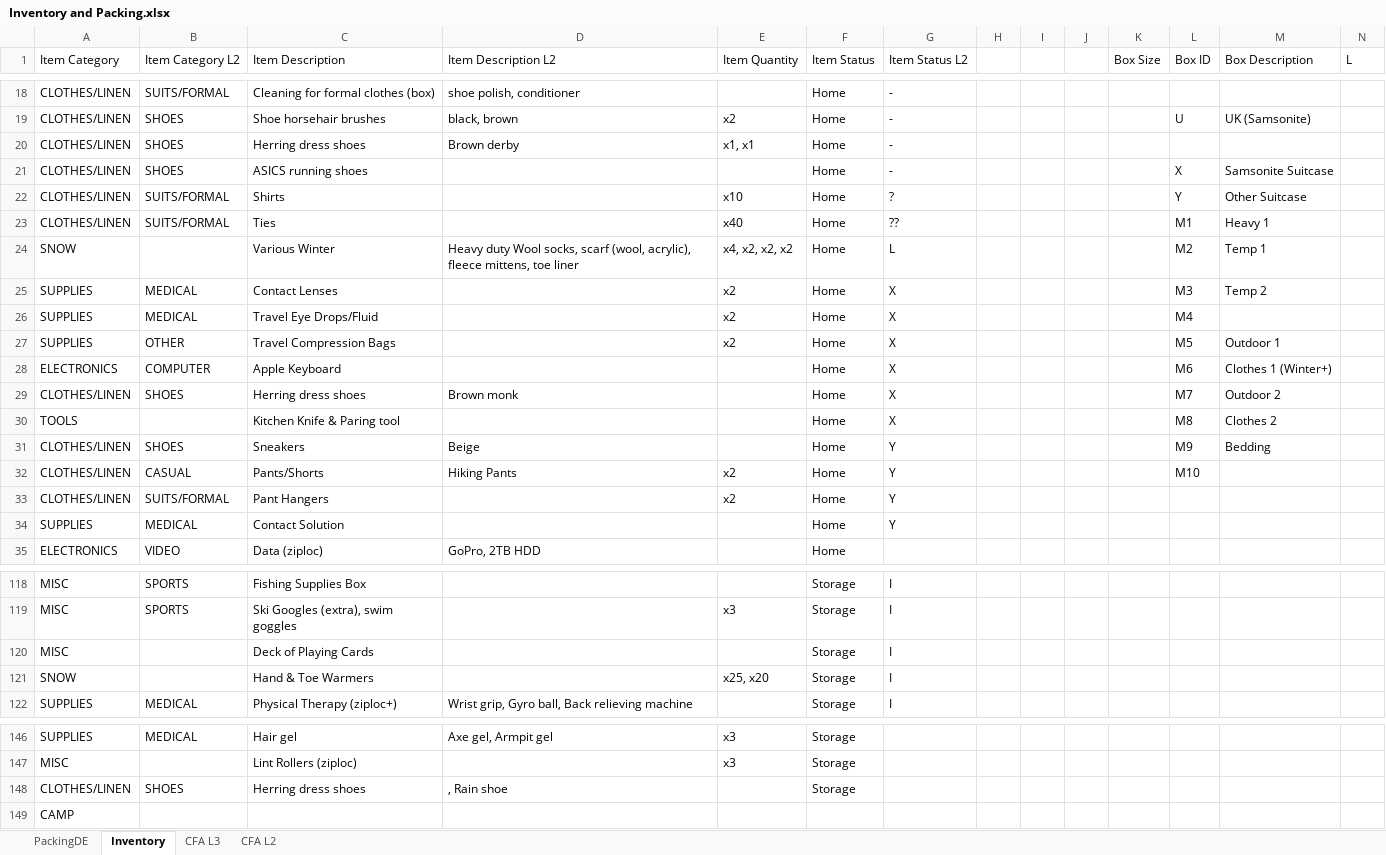
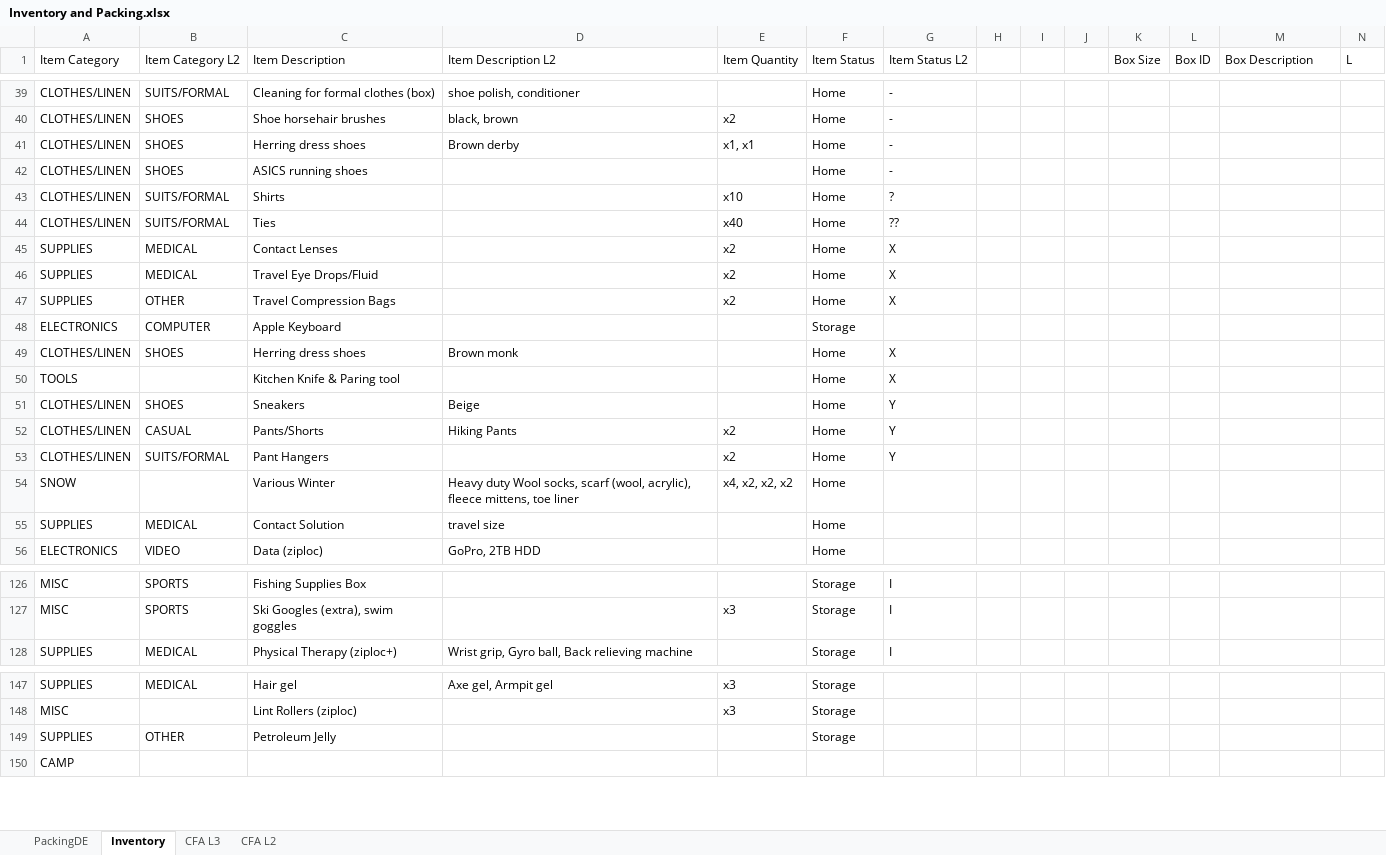
Before and after one commit to hasoe/blpers, an Excel workbook: Inventory and Packing.xlsx, sheet Inventory, drawn as a sheet; only a part is shown, gaps mark what is left out; values as stored, in another font and other column widths than the file's, no cell formats; removed rows and columns are numbered as before the commit, all else as after; rows hold the shown columns only; the diff covers the shown part only; the diff names each change by its address in the sheet, - before the commit and + after, or states it on an @@ line.

```diff
--- a/Inventory and Packing.xlsx (sheet Inventory)
+++ b/Inventory and Packing.xlsx (sheet Inventory)
-L40 (Box ID): U
+L40 (Box ID): (empty)
-M40 (Box Description): UK (Samsonite)
+M40 (Box Description): (empty)
-L42 (Box ID): X
+L42 (Box ID): (empty)
-M42 (Box Description): Samsonite Suitcase
+M42 (Box Description): (empty)
-L43 (Box ID): Y
+L43 (Box ID): (empty)
-M43 (Box Description): Other Suitcase
+M43 (Box Description): (empty)
-L44 (Box ID): M1
+L44 (Box ID): (empty)
-M44 (Box Description): Heavy 1
+M44 (Box Description): (empty)
-row 24: SNOW |  | Various Winter | Heavy duty Wool socks, scarf (wool, acrylic), fleece mittens, toe liner | x4, x2, x2, x2 | Home | L |  |  |  |  | M2 | Temp 1
-L45 (Box ID): M3
+L45 (Box ID): (empty)
-M45 (Box Description): Temp 2
+M45 (Box Description): (empty)
-L46 (Box ID): M4
+L46 (Box ID): (empty)
-L47 (Box ID): M5
+L47 (Box ID): (empty)
-M47 (Box Description): Outdoor 1
+M47 (Box Description): (empty)
-F48 (Item Status): Home
+F48 (Item Status): Storage
-G48 (Item Status L2): X
+G48 (Item Status L2): (empty)
-L48 (Box ID): M6
+L48 (Box ID): (empty)
-M48 (Box Description): Clothes 1 (Winter+)
+M48 (Box Description): (empty)
-L49 (Box ID): M7
+L49 (Box ID): (empty)
-M49 (Box Description): Outdoor 2
+M49 (Box Description): (empty)
-L50 (Box ID): M8
+L50 (Box ID): (empty)
-M50 (Box Description): Clothes 2
+M50 (Box Description): (empty)
-L51 (Box ID): M9
+L51 (Box ID): (empty)
-M51 (Box Description): Bedding
+M51 (Box Description): (empty)
-L52 (Box ID): M10
+L52 (Box ID): (empty)
+row 54: SNOW |  | Various Winter | Heavy duty Wool socks, scarf (wool, acrylic), fleece mittens, toe liner | x4, x2, x2, x2 | Home
-D55 (Item Description L2): (empty)
+D55 (Item Description L2): travel size
-G55 (Item Status L2): Y
+G55 (Item Status L2): (empty)
-row 120: MISC |  | Deck of Playing Cards |  |  | Storage | I
-row 121: SNOW |  | Hand & Toe Warmers |  | x25, x20 | Storage | I
-row 148: CLOTHES/LINEN | SHOES | Herring dress shoes | , Rain shoe |  | Storage
@@ row 163 moved to row 149: SUPPLIES @@
```
Also changed, not shown: 20 added rows, 17 removed rows and 5 moved rows elsewhere in this sheet, sheet PackingDE, cell formats.
